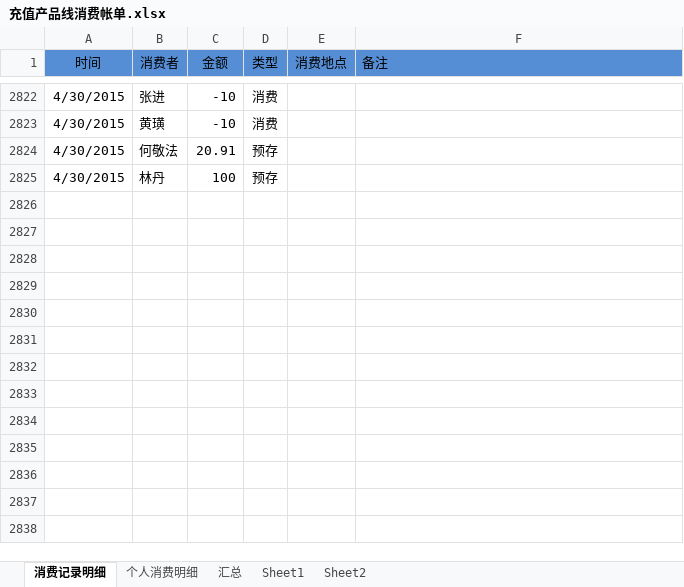
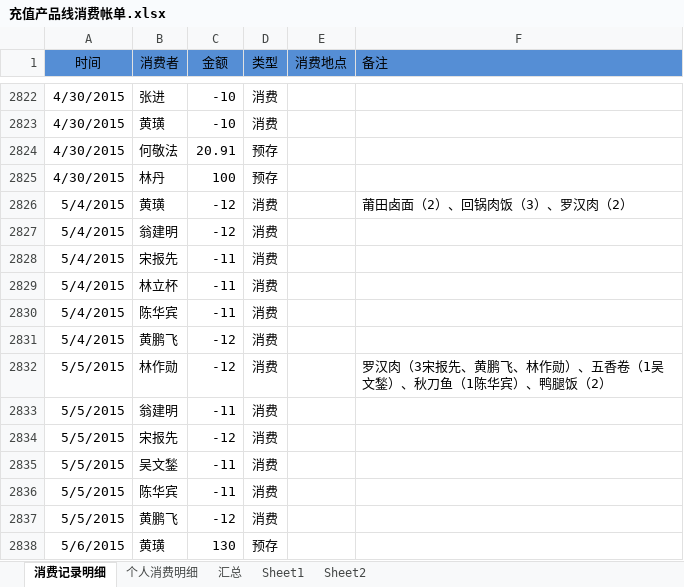
Before and after one commit to junyangren/BillingInfo, an Excel workbook: 充值产品线消费帐单.xlsx, sheet 消费记录明细, drawn as a sheet; only a part is shown, gaps mark what is left out; values as stored, in another font and other column widths than the file's, no borders; conditional formats not drawn; the diff names each change by its address in the sheet, - before the commit and + after, or states it on an @@ line.

```diff
--- a/充值产品线消费帐单.xlsx (sheet 消费记录明细)
+++ b/充值产品线消费帐单.xlsx (sheet 消费记录明细)
+row 2826: 5/4/2015 | 黄璜 | -12 | 消费 |  | 莆田卤面（2）、回锅肉饭（3）、罗汉肉（2）
+row 2827: 5/4/2015 | 翁建明 | -12 | 消费
+row 2828: 5/4/2015 | 宋报先 | -11 | 消费
+row 2829: 5/4/2015 | 林立杯 | -11 | 消费
+row 2830: 5/4/2015 | 陈华宾 | -11 | 消费
+row 2831: 5/4/2015 | 黄鹏飞 | -12 | 消费
+row 2832: 5/5/2015 | 林作勋 | -12 | 消费 |  | 罗汉肉（3宋报先、黄鹏飞、林作勋）、五香卷（1吴文鍫）、秋刀鱼（1陈华宾）、鸭腿饭（2）
+row 2833: 5/5/2015 | 翁建明 | -11 | 消费
+row 2834: 5/5/2015 | 宋报先 | -12 | 消费
+row 2835: 5/5/2015 | 吴文鍫 | -11 | 消费
+row 2836: 5/5/2015 | 陈华宾 | -11 | 消费
+row 2837: 5/5/2015 | 黄鹏飞 | -12 | 消费
+row 2838: 5/6/2015 | 黄璜 | 130 | 预存
```
Also changed, not shown: sheet 个人消费明细, sheet 汇总.
